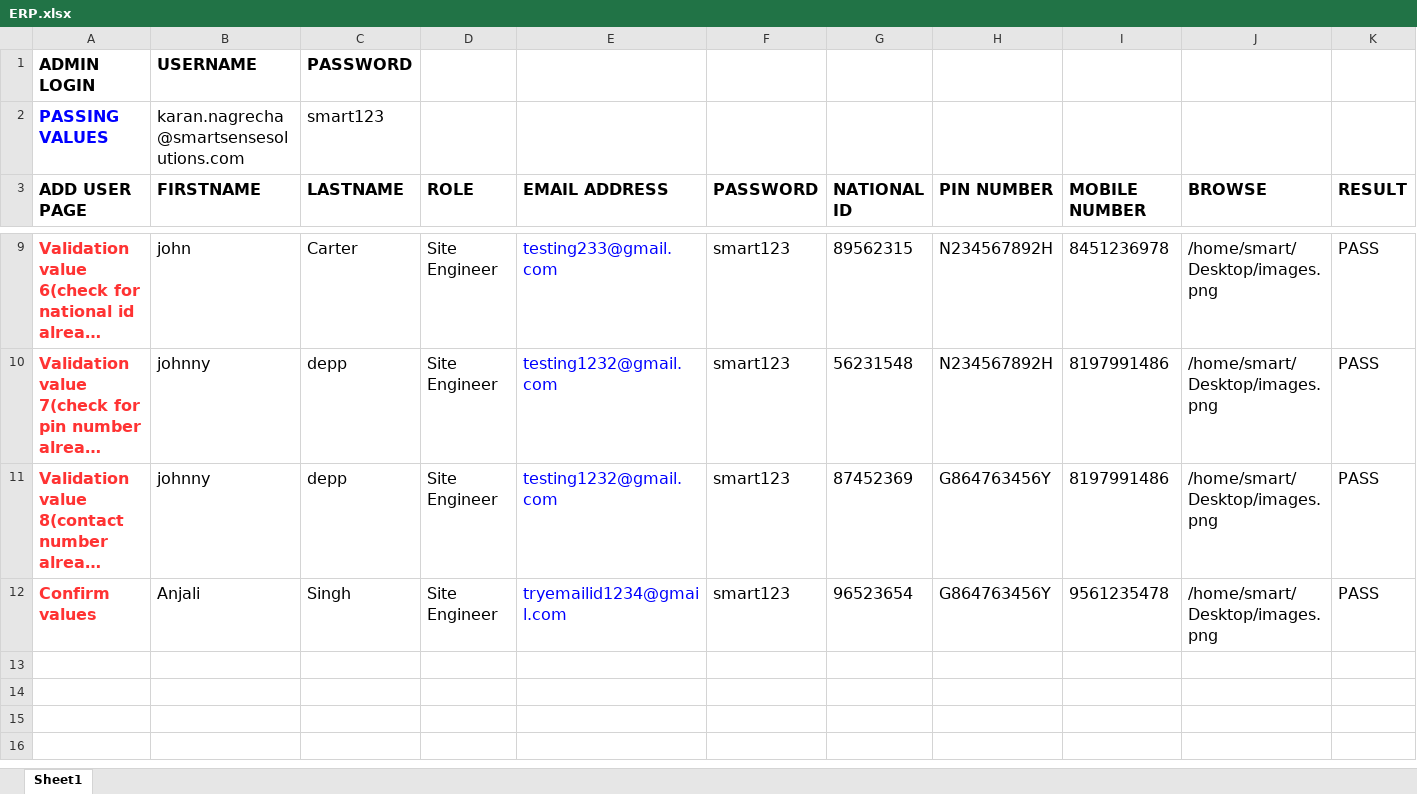
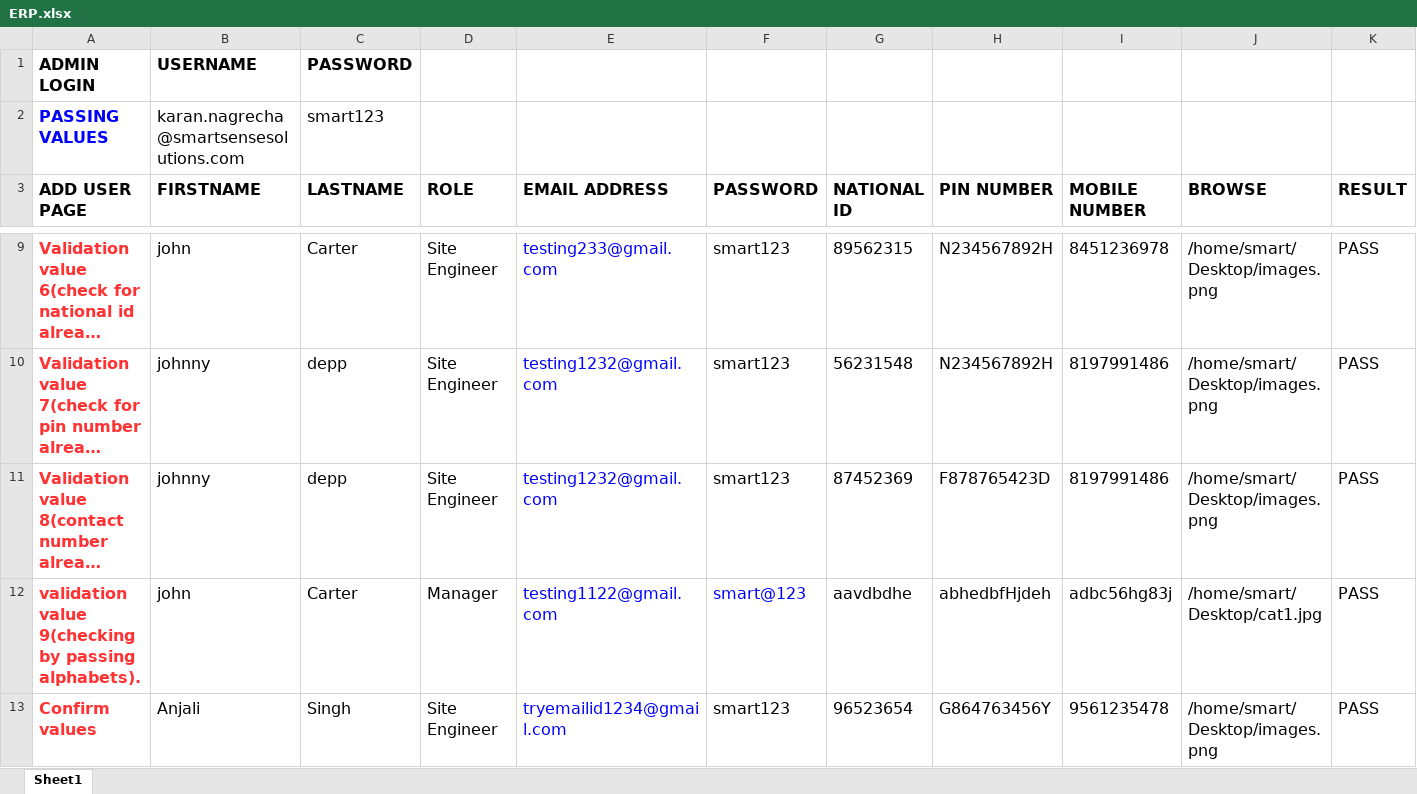
Before and after one commit to anjalisingh824/ERPTesting, an Excel workbook: src/main/resources/ERP.xlsx, sheet Sheet1, drawn as a sheet; only a part is shown, gaps mark what is left out; long unchanged cells end in …; values as stored, in another font and other column widths than the file's, no borders; the diff names each change by its address in the sheet, - before the commit and + after, or states it on an @@ line.

Commit message:
Add files via upload

```diff
--- a/src/main/resources/ERP.xlsx (sheet Sheet1)
+++ b/src/main/resources/ERP.xlsx (sheet Sheet1)
-H11 (PIN NUMBER): G864763456Y
+H11 (PIN NUMBER): F878765423D
+row 12: validation value 9(checking by passing alphabets). | john | Carter | Manager | testing1122@gmail.com | smart@123 | aavdbdhe | abhedbfHjdeh | adbc56hg83j | /home/smart/Desktop/cat1.jpg | PASS
```
